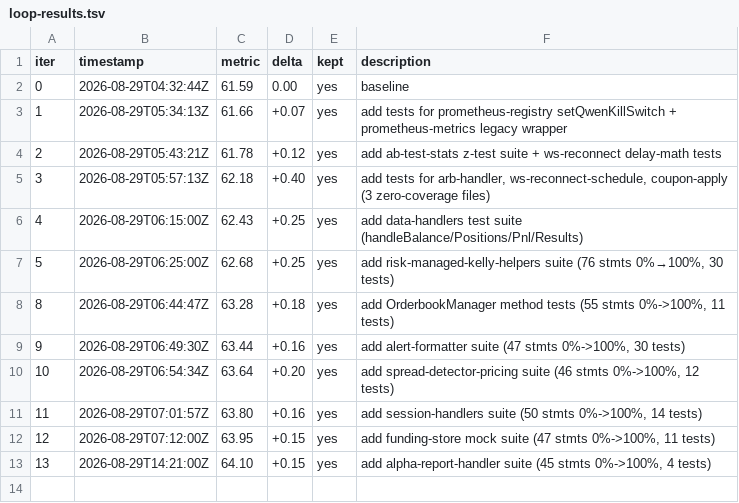
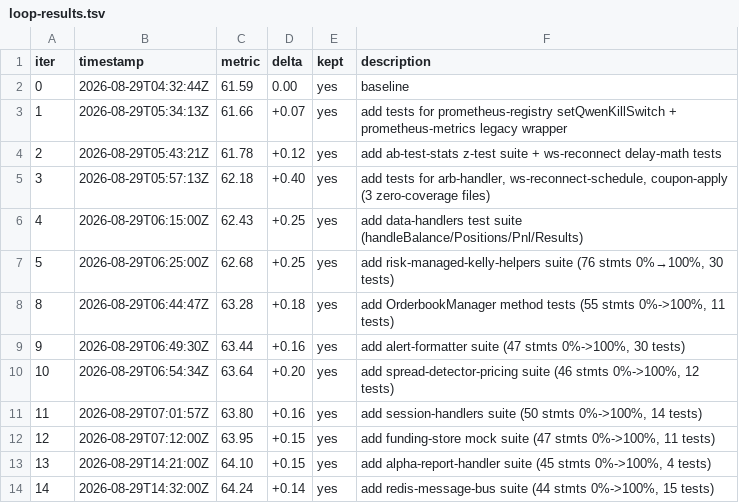
Before and after one commit to minhlongs/algo-trader, a TSV file: loop-results.tsv, drawn as a sheet.

Commit message:
test: add referral-analytics suite (9 tests) + redis-message-bus lint fix

```diff
--- a/loop-results.tsv
+++ b/loop-results.tsv
@@ -13 +13,2 @@ iter	timestamp	metric	delta	kept	description
 13	2026-08-29T14:21:00Z	64.10	+0.15	yes	add alpha-report-handler suite (45 stmts 0%->100%, 4 tests)
+14	2026-08-29T14:32:00Z	64.24	+0.14	yes	add redis-message-bus suite (44 stmts 0%->100%, 15 tests)
```
Also changed, not shown: 2 other files.
